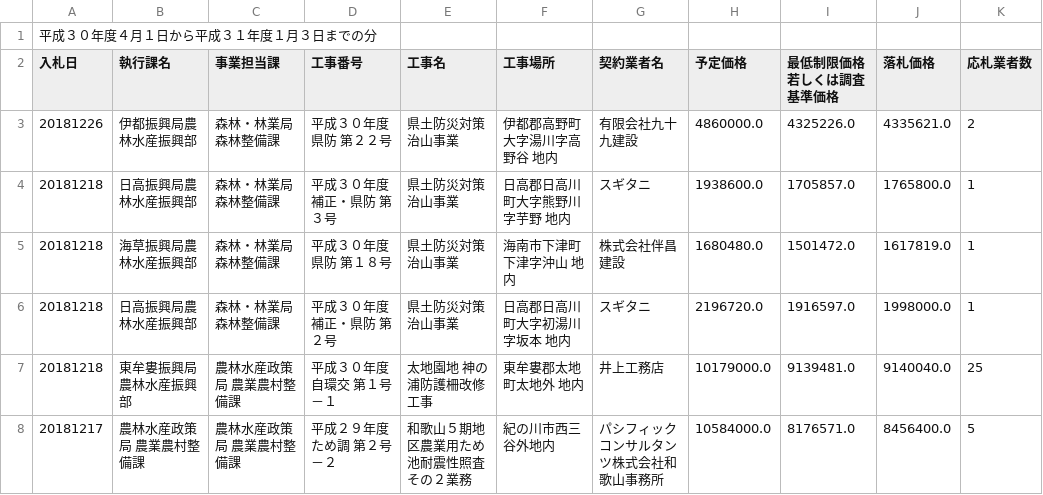
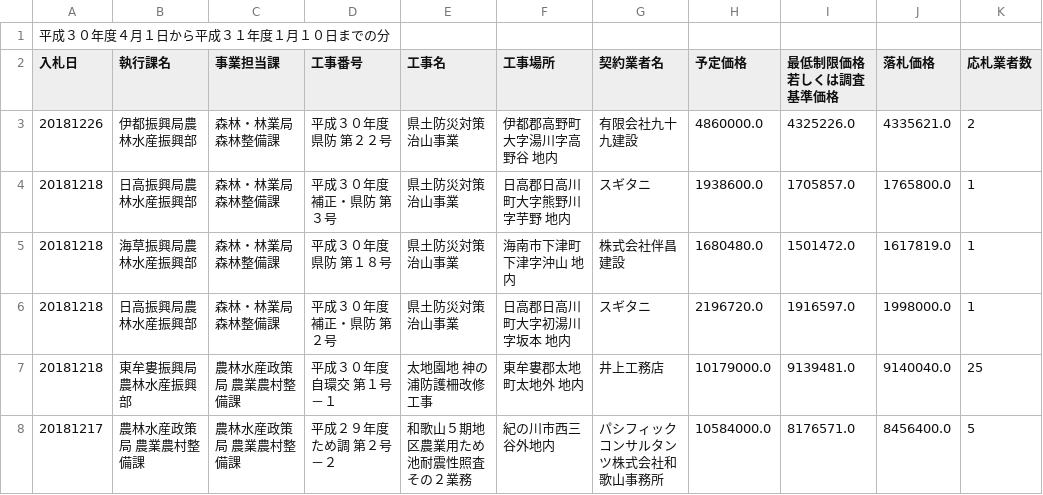
Before and after one commit to wakayama-pref-org/result_of_bidding_by_agriculture_forestry_and_fisheries_department_h30, a CSV file: csv/Result.csv, drawn as a sheet; only a part is shown; the diff names each change by its address in the sheet, - before the commit and + after, or states it on an @@ line.

```diff
--- a/csv/Result.csv
+++ b/csv/Result.csv
-A1 (入札日): 平成３０年度４月１日から平成３１年度１月３日までの分
+A1 (入札日): 平成３０年度４月１日から平成３１年度１月１０日までの分
```
Also changed, not shown: 1 other file.
